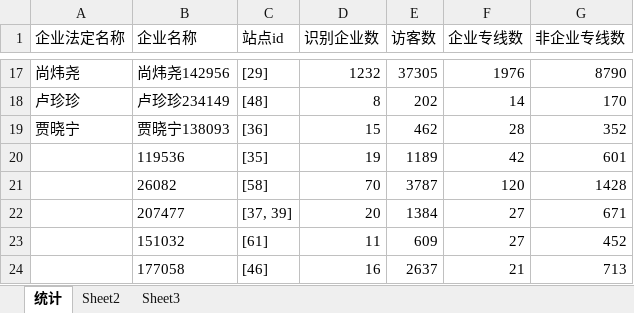
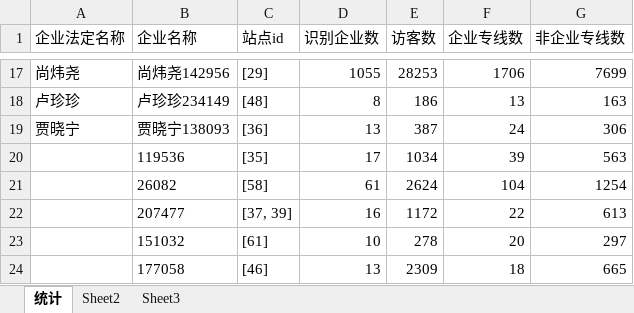
Before and after one commit to Mengyanhong/beifen, an Excel workbook: Visitors_identify/zhongqicount/zhongqi.xlsx, sheet 统计, drawn as a sheet; only a part is shown, gaps mark what is left out; values as stored, in another font and other column widths than the file's, no borders; the diff covers the shown part only; the diff names each change by its address in the sheet, - before the commit and + after, or states it on an @@ line.

```diff
--- a/Visitors_identify/zhongqicount/zhongqi.xlsx (sheet 统计)
+++ b/Visitors_identify/zhongqicount/zhongqi.xlsx (sheet 统计)
-D17 (识别企业数): 1232
+D17 (识别企业数): 1055
-E17 (访客数): 37305
+E17 (访客数): 28253
-F17 (企业专线数): 1976
+F17 (企业专线数): 1706
-G17 (非企业专线数): 8790
+G17 (非企业专线数): 7699
-E18 (访客数): 202
+E18 (访客数): 186
-F18 (企业专线数): 14
+F18 (企业专线数): 13
-G18 (非企业专线数): 170
+G18 (非企业专线数): 163
-D19 (识别企业数): 15
+D19 (识别企业数): 13
-E19 (访客数): 462
+E19 (访客数): 387
-F19 (企业专线数): 28
+F19 (企业专线数): 24
-G19 (非企业专线数): 352
+G19 (非企业专线数): 306
-D20 (识别企业数): 19
+D20 (识别企业数): 17
-E20 (访客数): 1189
+E20 (访客数): 1034
-F20 (企业专线数): 42
+F20 (企业专线数): 39
-G20 (非企业专线数): 601
+G20 (非企业专线数): 563
-D21 (识别企业数): 70
+D21 (识别企业数): 61
-E21 (访客数): 3787
+E21 (访客数): 2624
-F21 (企业专线数): 120
+F21 (企业专线数): 104
-G21 (非企业专线数): 1428
+G21 (非企业专线数): 1254
-D22 (识别企业数): 20
+D22 (识别企业数): 16
-E22 (访客数): 1384
+E22 (访客数): 1172
-F22 (企业专线数): 27
+F22 (企业专线数): 22
-G22 (非企业专线数): 671
+G22 (非企业专线数): 613
-D23 (识别企业数): 11
+D23 (识别企业数): 10
-E23 (访客数): 609
+E23 (访客数): 278
-F23 (企业专线数): 27
+F23 (企业专线数): 20
-G23 (非企业专线数): 452
+G23 (非企业专线数): 297
-D24 (识别企业数): 16
+D24 (识别企业数): 13
-E24 (访客数): 2637
+E24 (访客数): 2309
-F24 (企业专线数): 21
+F24 (企业专线数): 18
-G24 (非企业专线数): 713
+G24 (非企业专线数): 665
```
Also changed, not shown: 8 removed rows and 143 edited cells elsewhere in this sheet, 12 other files.
